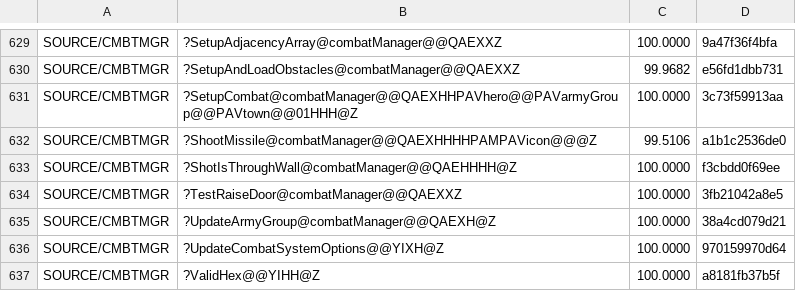
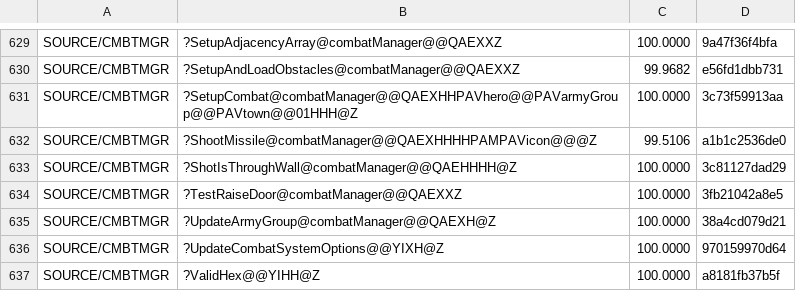
Before and after one commit to sushi-shi/homm2-decomp, a TSV file: config/match_baseline.tsv, drawn as a sheet; only a part is shown, gaps mark what is left out.

Commit message:
match: port ShotIsThroughWall comparisons

```diff
--- a/config/match_baseline.tsv
+++ b/config/match_baseline.tsv
@@ -632,3 +632,3 @@ SOURCE/CMBTMGR	?SetupCombat@combatManager@@QAEXHHPAVhero@@PAVarmyGroup@@PAVtown@
 SOURCE/CMBTMGR	?ShootMissile@combatManager@@QAEXHHHHPAMPAVicon@@@Z	99.5106	a1b1c2536de0
-SOURCE/CMBTMGR	?ShotIsThroughWall@combatManager@@QAEHHHH@Z	100.0000	f3cbdd0f69ee
+SOURCE/CMBTMGR	?ShotIsThroughWall@combatManager@@QAEHHHH@Z	100.0000	3c81127dad29
 SOURCE/CMBTMGR	?TestRaiseDoor@combatManager@@QAEXXZ	100.0000	3fb21042a8e5
```
Also changed, not shown: 2 other files.
